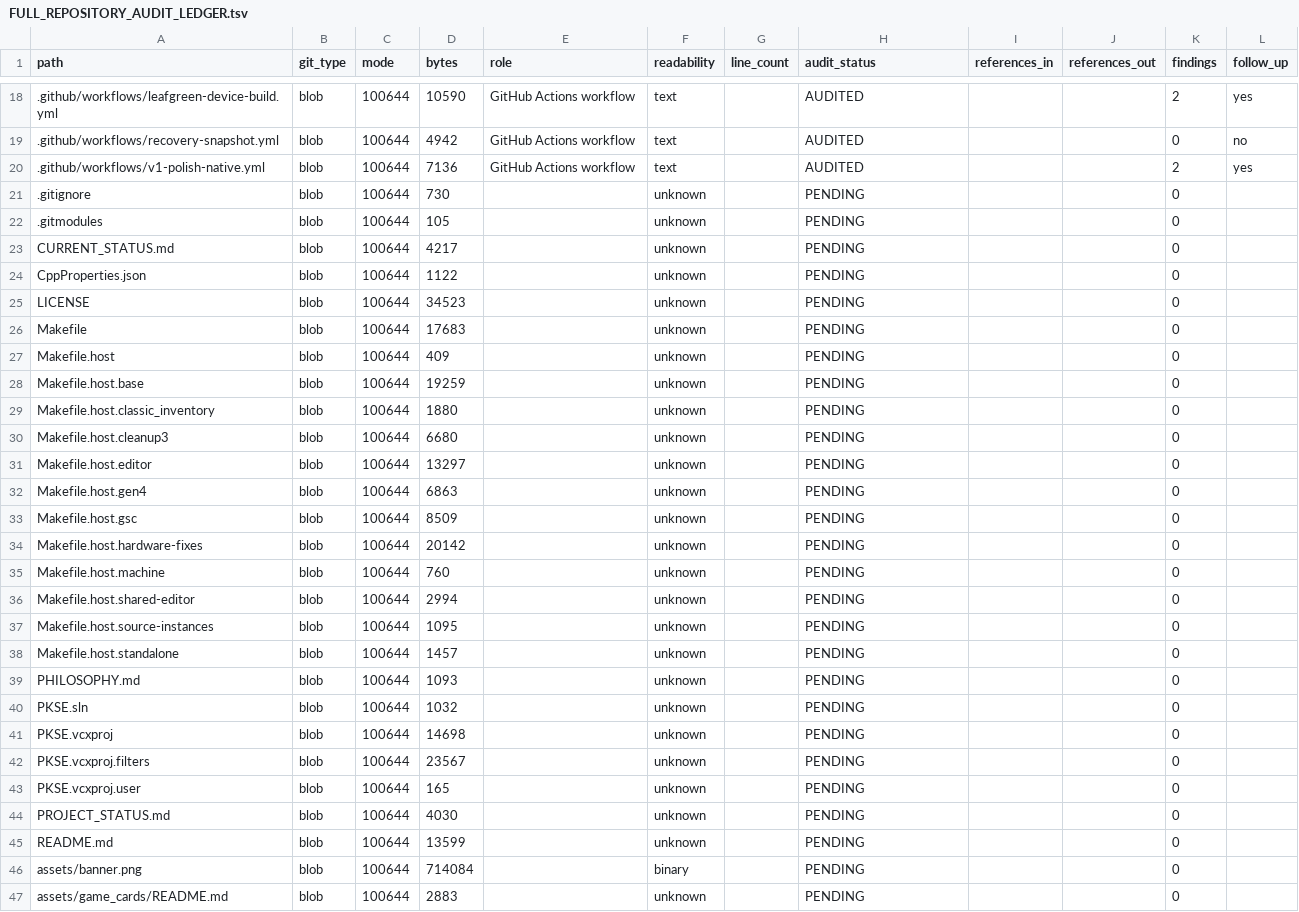
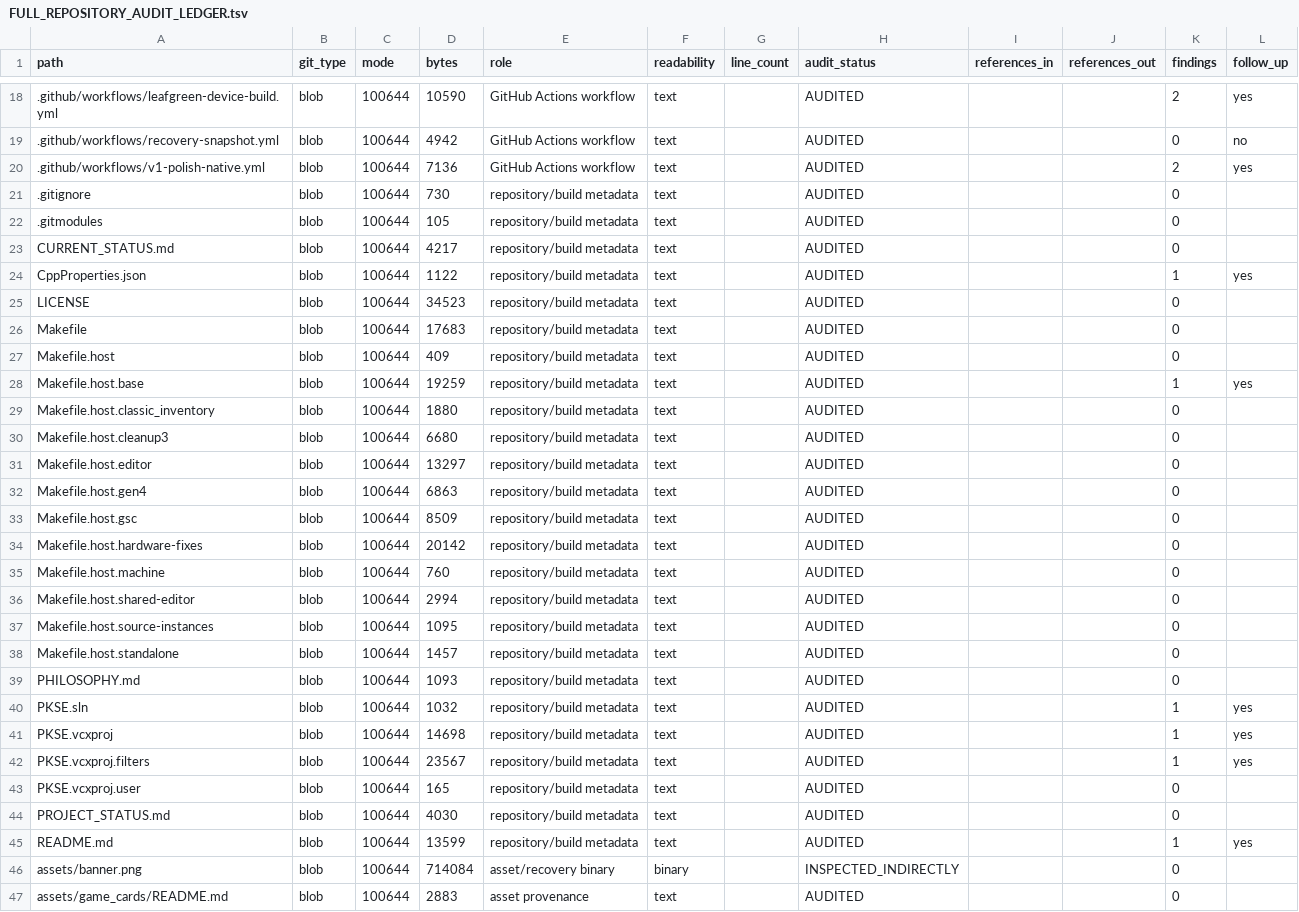
Before and after one commit to GlitchedZeus/PokeBank-NX, a TSV file: docs/FULL_REPOSITORY_AUDIT_LEDGER.tsv, drawn as a sheet; only a part is shown, gaps mark what is left out; the diff covers the shown part only.

Commit message:
audit: record root build and asset coverage

```diff
--- a/docs/FULL_REPOSITORY_AUDIT_LEDGER.tsv
+++ b/docs/FULL_REPOSITORY_AUDIT_LEDGER.tsv
@@ -20,28 +20,28 @@ path	git_type	mode	bytes	role	readability	line_count	audit_status	references_in
 .github/workflows/v1-polish-native.yml	blob	100644	7136	GitHub Actions workflow	text		AUDITED			2	yes
-.gitignore	blob	100644	730		unknown		PENDING			0	
-.gitmodules	blob	100644	105		unknown		PENDING			0	
-CURRENT_STATUS.md	blob	100644	4217		unknown		PENDING			0	
-CppProperties.json	blob	100644	1122		unknown		PENDING			0	
-LICENSE	blob	100644	34523		unknown		PENDING			0	
-Makefile	blob	100644	17683		unknown		PENDING			0	
-Makefile.host	blob	100644	409		unknown		PENDING			0	
-Makefile.host.base	blob	100644	19259		unknown		PENDING			0	
-Makefile.host.classic_inventory	blob	100644	1880		unknown		PENDING			0	
-Makefile.host.cleanup3	blob	100644	6680		unknown		PENDING			0	
-Makefile.host.editor	blob	100644	13297		unknown		PENDING			0	
-Makefile.host.gen4	blob	100644	6863		unknown		PENDING			0	
-Makefile.host.gsc	blob	100644	8509		unknown		PENDING			0	
-Makefile.host.hardware-fixes	blob	100644	20142		unknown		PENDING			0	
-Makefile.host.machine	blob	100644	760		unknown		PENDING			0	
-Makefile.host.shared-editor	blob	100644	2994		unknown		PENDING			0	
-Makefile.host.source-instances	blob	100644	1095		unknown		PENDING			0	
-Makefile.host.standalone	blob	100644	1457		unknown		PENDING			0	
-PHILOSOPHY.md	blob	100644	1093		unknown		PENDING			0	
-PKSE.sln	blob	100644	1032		unknown		PENDING			0	
-PKSE.vcxproj	blob	100644	14698		unknown		PENDING			0	
-PKSE.vcxproj.filters	blob	100644	23567		unknown		PENDING			0	
-PKSE.vcxproj.user	blob	100644	165		unknown		PENDING			0	
-PROJECT_STATUS.md	blob	100644	4030		unknown		PENDING			0	
-README.md	blob	100644	13599		unknown		PENDING			0	
-assets/banner.png	blob	100644	714084		binary		PENDING			0	
-assets/game_cards/README.md	blob	100644	2883		unknown		PENDING			0	
+.gitignore	blob	100644	730	repository/build metadata	text		AUDITED			0	
+.gitmodules	blob	100644	105	repository/build metadata	text		AUDITED			0	
+CURRENT_STATUS.md	blob	100644	4217	repository/build metadata	text		AUDITED			0	
+CppProperties.json	blob	100644	1122	repository/build metadata	text		AUDITED			1	yes
+LICENSE	blob	100644	34523	repository/build metadata	text		AUDITED			0	
+Makefile	blob	100644	17683	repository/build metadata	text		AUDITED			0	
+Makefile.host	blob	100644	409	repository/build metadata	text		AUDITED			0	
+Makefile.host.base	blob	100644	19259	repository/build metadata	text		AUDITED			1	yes
+Makefile.host.classic_inventory	blob	100644	1880	repository/build metadata	text		AUDITED			0	
+Makefile.host.cleanup3	blob	100644	6680	repository/build metadata	text		AUDITED			0	
+Makefile.host.editor	blob	100644	13297	repository/build metadata	text		AUDITED			0	
+Makefile.host.gen4	blob	100644	6863	repository/build metadata	text		AUDITED			0	
+Makefile.host.gsc	blob	100644	8509	repository/build metadata	text		AUDITED			0	
+Makefile.host.hardware-fixes	blob	100644	20142	repository/build metadata	text		AUDITED			0	
+Makefile.host.machine	blob	100644	760	repository/build metadata	text		AUDITED			0	
+Makefile.host.shared-editor	blob	100644	2994	repository/build metadata	text		AUDITED			0	
+Makefile.host.source-instances	blob	100644	1095	repository/build metadata	text		AUDITED			0	
+Makefile.host.standalone	blob	100644	1457	repository/build metadata	text		AUDITED			0	
+PHILOSOPHY.md	blob	100644	1093	repository/build metadata	text		AUDITED			0	
+PKSE.sln	blob	100644	1032	repository/build metadata	text		AUDITED			1	yes
+PKSE.vcxproj	blob	100644	14698	repository/build metadata	text		AUDITED			1	yes
+PKSE.vcxproj.filters	blob	100644	23567	repository/build metadata	text		AUDITED			1	yes
+PKSE.vcxproj.user	blob	100644	165	repository/build metadata	text		AUDITED			0	
+PROJECT_STATUS.md	blob	100644	4030	repository/build metadata	text		AUDITED			0	
+README.md	blob	100644	13599	repository/build metadata	text		AUDITED			1	yes
+assets/banner.png	blob	100644	714084	asset/recovery binary	binary		INSPECTED_INDIRECTLY			0	
+assets/game_cards/README.md	blob	100644	2883	asset provenance	text		AUDITED			0	
```
Also changed, not shown: 87 edited cells elsewhere in this file.
